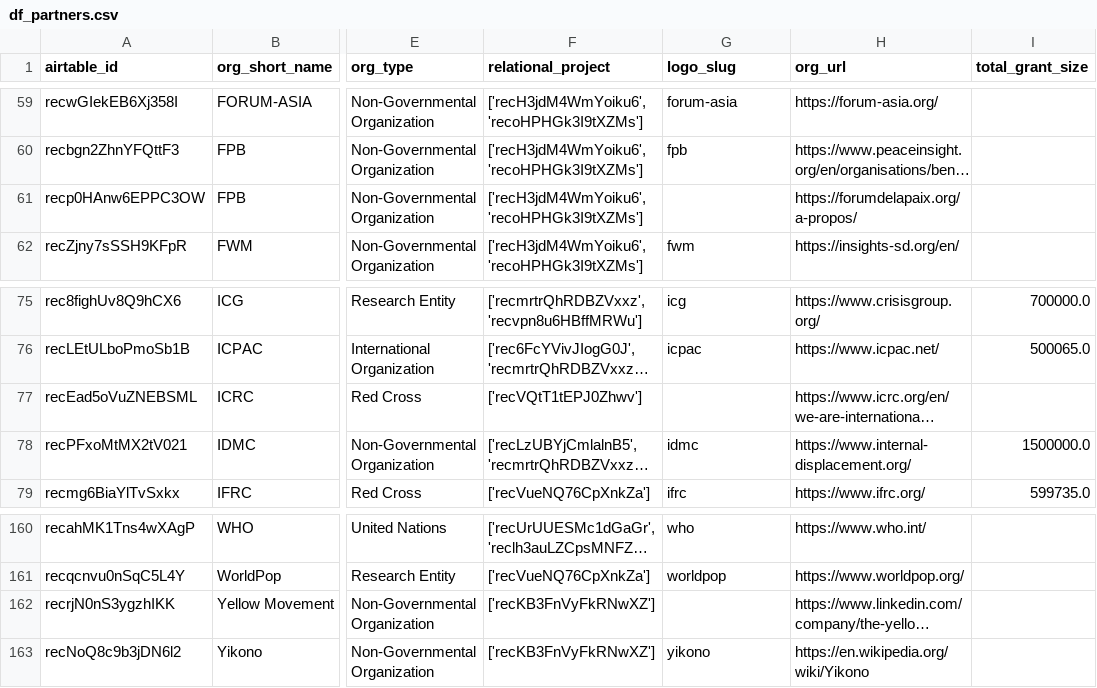
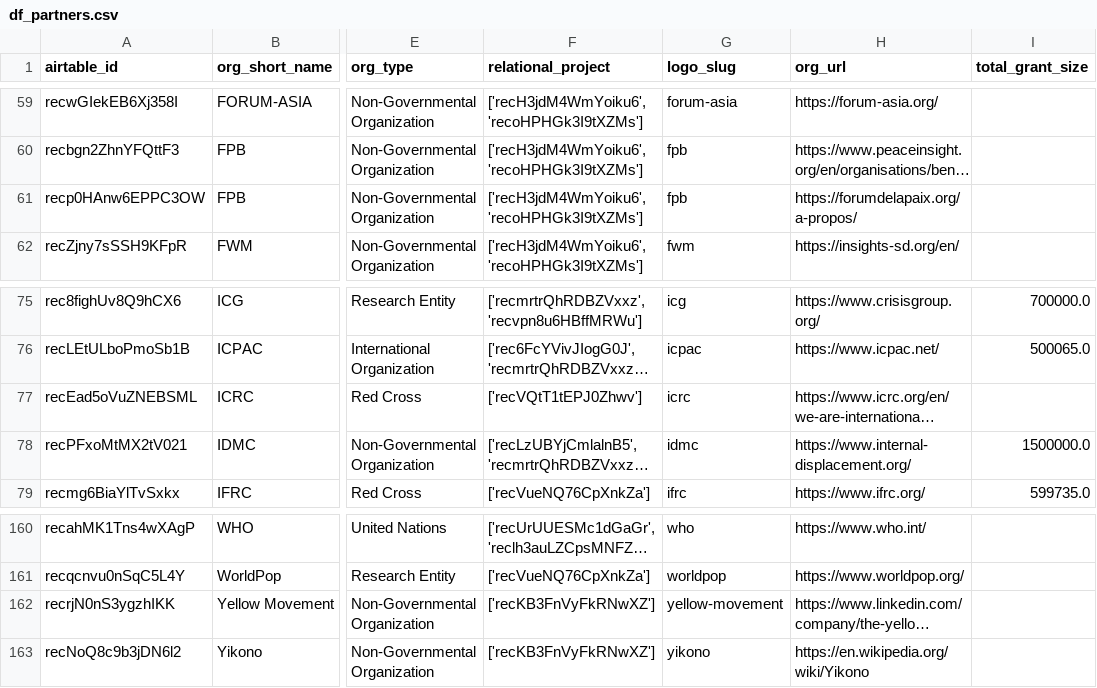
Before and after one commit to ComplexRiskAnalyticsFund/crafd-donor-portal, a CSV file: data/processed/df_partners.csv, drawn as a sheet; only a part is shown, gaps mark what is left out; long unchanged cells end in …; the diff names each change by its address in the sheet, - before the commit and + after, or states it on an @@ line.

Commit message:
logo & data update

```diff
--- a/data/processed/df_partners.csv
+++ b/data/processed/df_partners.csv
-G61 (logo_slug): (empty)
+G61 (logo_slug): fpb
-G77 (logo_slug): (empty)
+G77 (logo_slug): icrc
-G162 (logo_slug): (empty)
+G162 (logo_slug): yellow-movement
```
Also changed, not shown: 26 other files.
